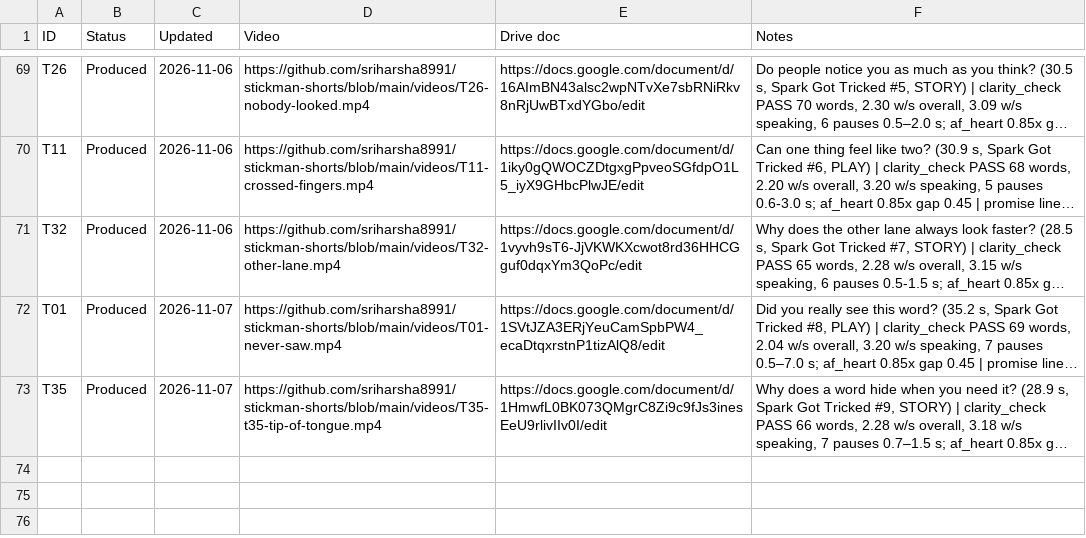
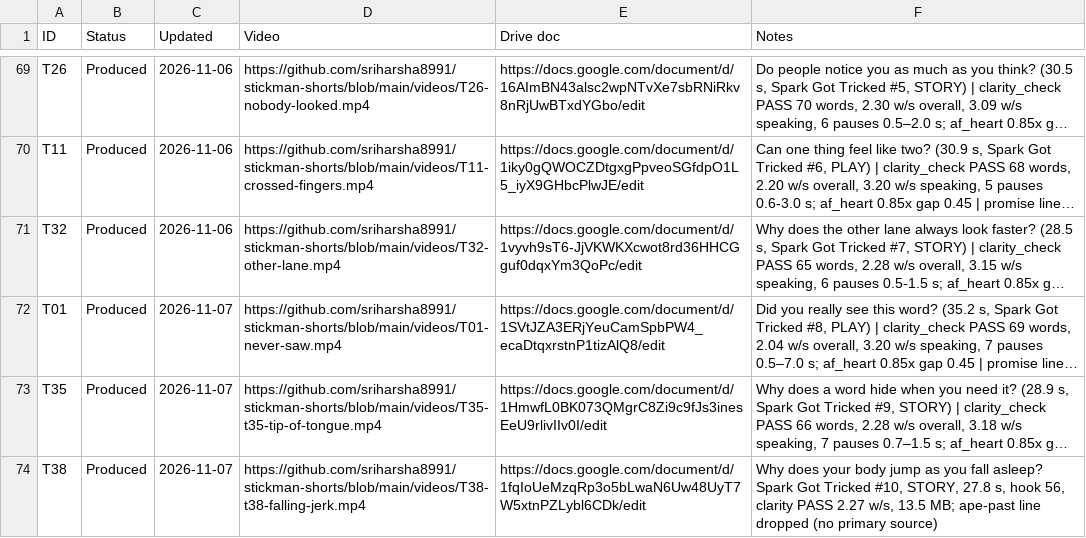
Before and after one commit to sriharsha8991/stickman-shorts, a CSV file: plan/status.csv, drawn as a sheet; only a part is shown, gaps mark what is left out; long unchanged cells end in …; the diff names each change by its address in the sheet, - before the commit and + after, or states it on an @@ line.

```diff
--- a/plan/status.csv
+++ b/plan/status.csv
+row 74: T38 | Produced | 2026-11-07 | https://github.com/sriharsha8991/stickman-shorts/blob/main/videos/T38-t38-falling-jerk.mp4 | https://docs.google.com/document/d/1fqIoUeMzqRp3o5bLwaN6Uw48UyT7W5xtnPZLybl6CDk/edit | Why does your body jump as you fall asleep? Spark Got Tricked #10, STORY, 27.8 s, hook 56, clarity PASS 2.27 w/s, 13.5 MB; ape-past line dropped (no primary source)
```
Also changed, not shown: 16 other files.
